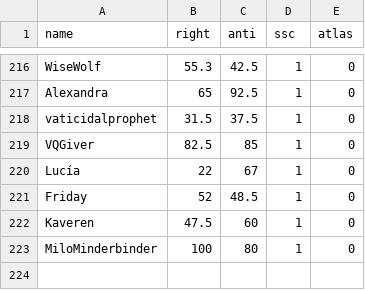
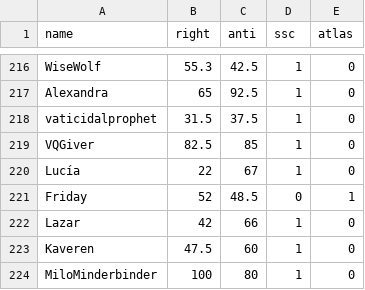
Before and after one commit to Enopoletus/quiz, a CSV file: forms.csv, drawn as a sheet; only a part is shown, gaps mark what is left out.

Commit message:
Update forms.csv

```diff
--- a/forms.csv
+++ b/forms.csv
@@ -220,3 +220,4 @@ VQGiver,82.5,85,1,0
 Lucía,22,67,1,0
-Friday,52,48.5,1,0
+Friday,52,48.5,0,1
+Lazar,42,66,1,0
 Kaveren,47.5,60,1,0
```
